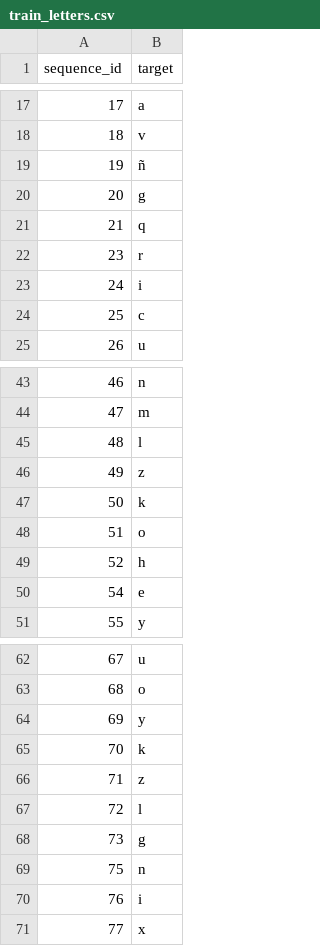
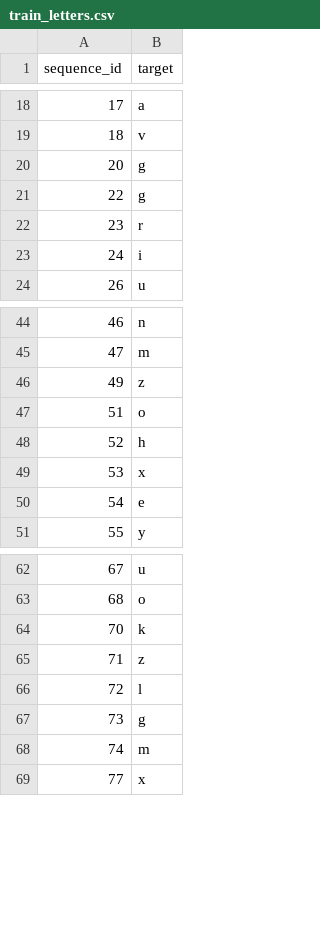
Before and after one commit to andreamalin/megaproyecto_model, a CSV file: data/train_letters.csv, drawn as a sheet; only a part is shown, gaps mark what is left out; removed rows and columns are numbered as before the commit, all else as after; the diff covers the shown part only; the diff names each change by its address in the sheet, - before the commit and + after, or states it on an @@ line.

```diff
--- a/data/train_letters.csv
+++ b/data/train_letters.csv
-row 19: 19 | ñ
-row 21: 21 | q
+row 21: 22 | g
-row 24: 25 | c
-row 45: 48 | l
-row 47: 50 | k
+row 49: 53 | x
-row 64: 69 | y
-row 69: 75 | n
-row 70: 76 | i
+row 68: 74 | m
```
Also changed, not shown: 18 added rows and 13 removed rows elsewhere in this file, 3 other files.
